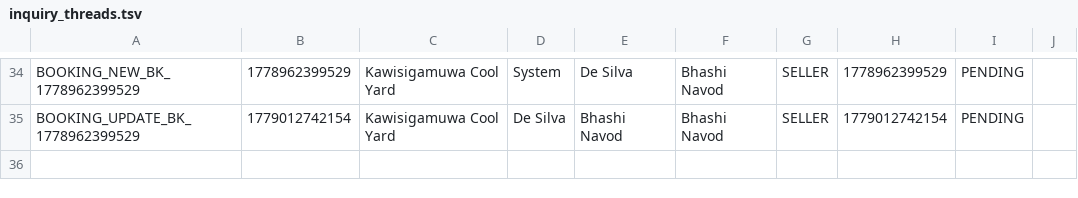
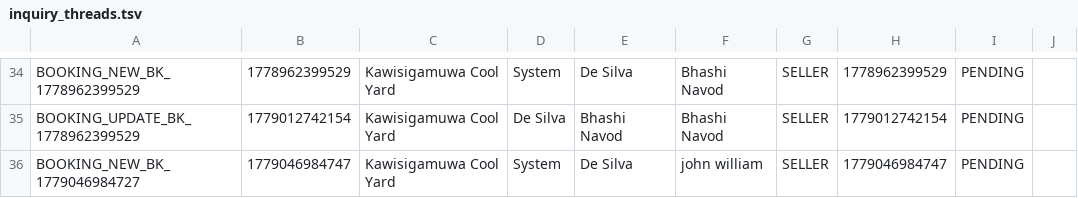
Before and after one commit to it25103799/Real-Estate-Property-Portal-G32, a TSV file: src/main/webapp/WEB-INF/inquiry_threads.tsv, drawn as a sheet; only a part is shown, gaps mark what is left out; the diff names each change by its address in the sheet, - before the commit and + after, or states it on an @@ line.

```diff
--- a/src/main/webapp/WEB-INF/inquiry_threads.tsv
+++ b/src/main/webapp/WEB-INF/inquiry_threads.tsv
+row 36: BOOKING_NEW_BK_1779046984727 | 1779046984747 | Kawisigamuwa Cool Yard | System | De Silva | john william | SELLER | 1779046984747 | PENDING
```
Also changed, not shown: src/main/webapp/WEB-INF/inquiry_messages.tsv, 12 other files.
